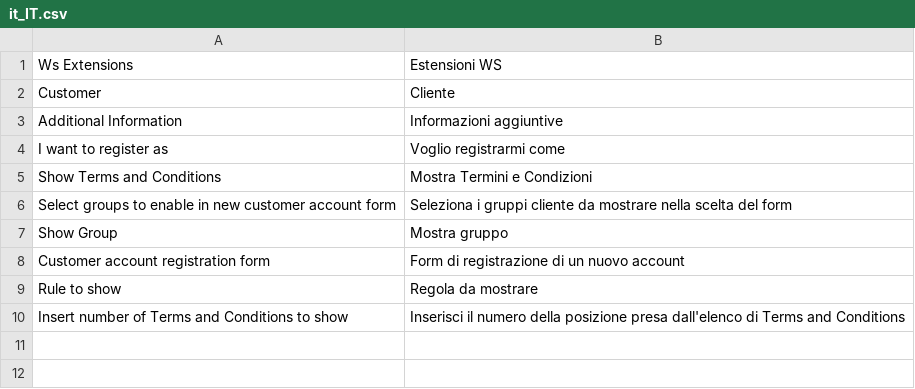
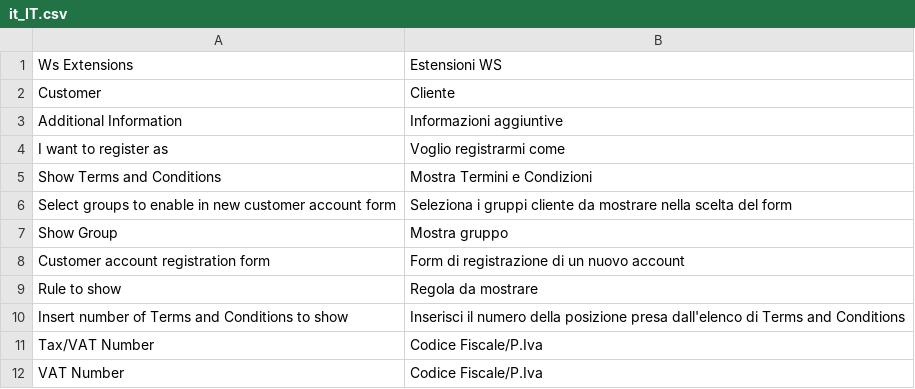
Before and after one commit to wallaceer/m2_form_customergroup, a CSV file: i18n/it_IT.csv, drawn as a sheet.

Commit message:
Edited translations

```diff
--- a/i18n/it_IT.csv
+++ b/i18n/it_IT.csv
@@ -10 +10,3 @@
 "Insert number of Terms and Conditions to show","Inserisci il numero della posizione presa dall'elenco di Terms and Conditions"
+"Tax/VAT Number","Codice Fiscale/P.Iva"
+"VAT Number","Codice Fiscale/P.Iva"
```
Also changed, not shown: 1 other file.
